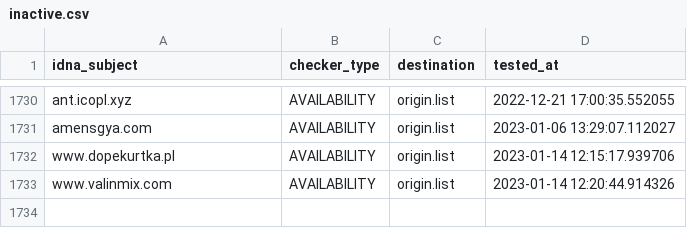
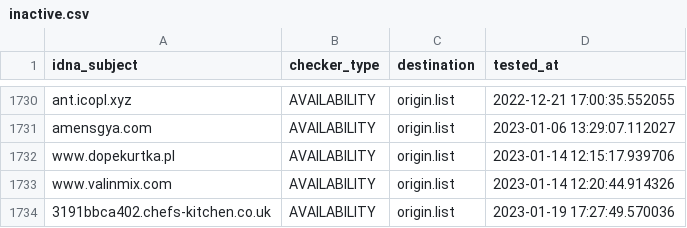
Before and after one commit to dead-hosts/KADhosts_git_azet12, a CSV file: .pyfunceble/inactive.csv, drawn as a sheet; only a part is shown, gaps mark what is left out.

```diff
--- a/.pyfunceble/inactive.csv
+++ b/.pyfunceble/inactive.csv
@@ -1733 +1733,2 @@ www.dopekurtka.pl,AVAILABILITY,origin.list,2023-01-14 12:15:17.939706
 www.valinmix.com,AVAILABILITY,origin.list,2023-01-14 12:20:44.914326
+3191bbca402.chefs-kitchen.co.uk,AVAILABILITY,origin.list,2023-01-19 17:27:49.570036
```
Also changed, not shown: 9 other files.
